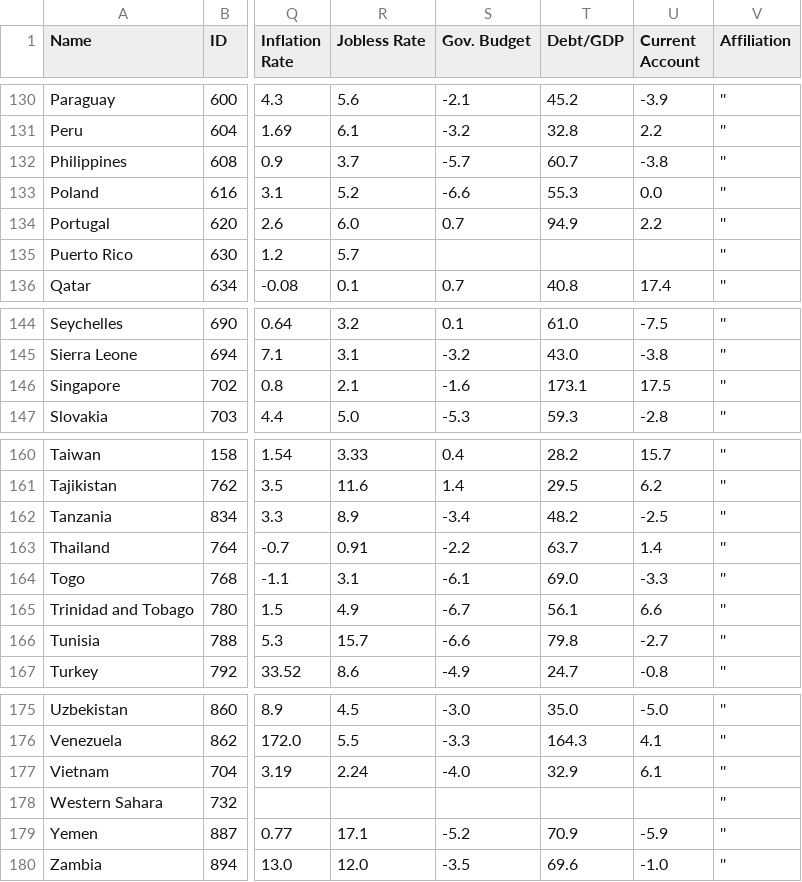
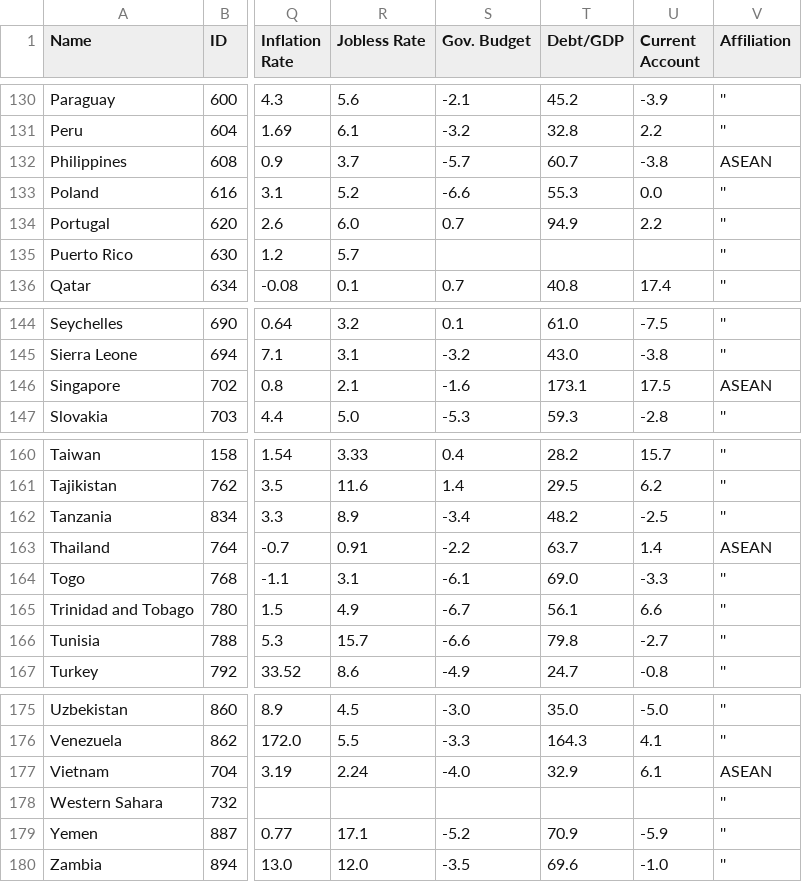
Before and after one commit to the-swagga/data-visualisation-cw, a CSV file: mod_country_economics_data.csv (was mod_countries_economics_data.csv), drawn as a sheet; only a part is shown, gaps mark what is left out; the diff covers the shown part only; the diff names each change by its address in the sheet, - before the commit and + after, or states it on an @@ line.

Commit message:
Add ASEAN

```diff
--- a/mod_countries_economics_data.csv
+++ b/mod_country_economics_data.csv
-V132 (Affiliation): ''
+V132 (Affiliation): ASEAN
-V146 (Affiliation): ''
+V146 (Affiliation): ASEAN
-V163 (Affiliation): ''
+V163 (Affiliation): ASEAN
-V177 (Affiliation): ''
+V177 (Affiliation): ASEAN
```
Also changed, not shown: 6 edited cells elsewhere in this file, 1 other file.
